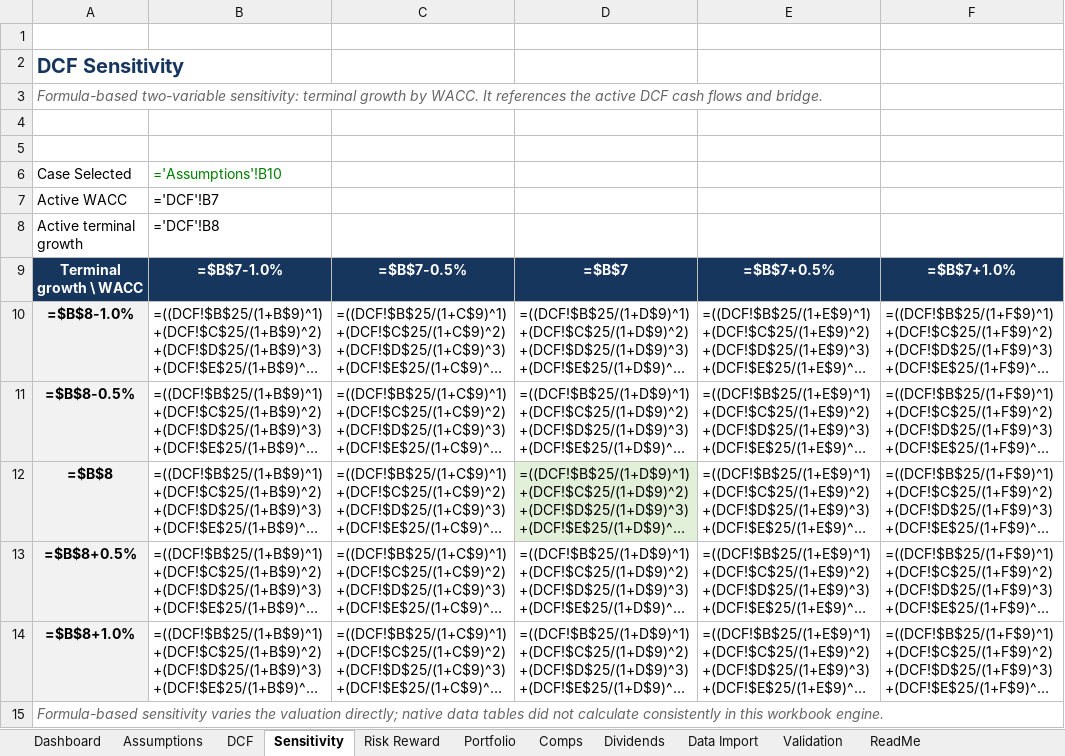
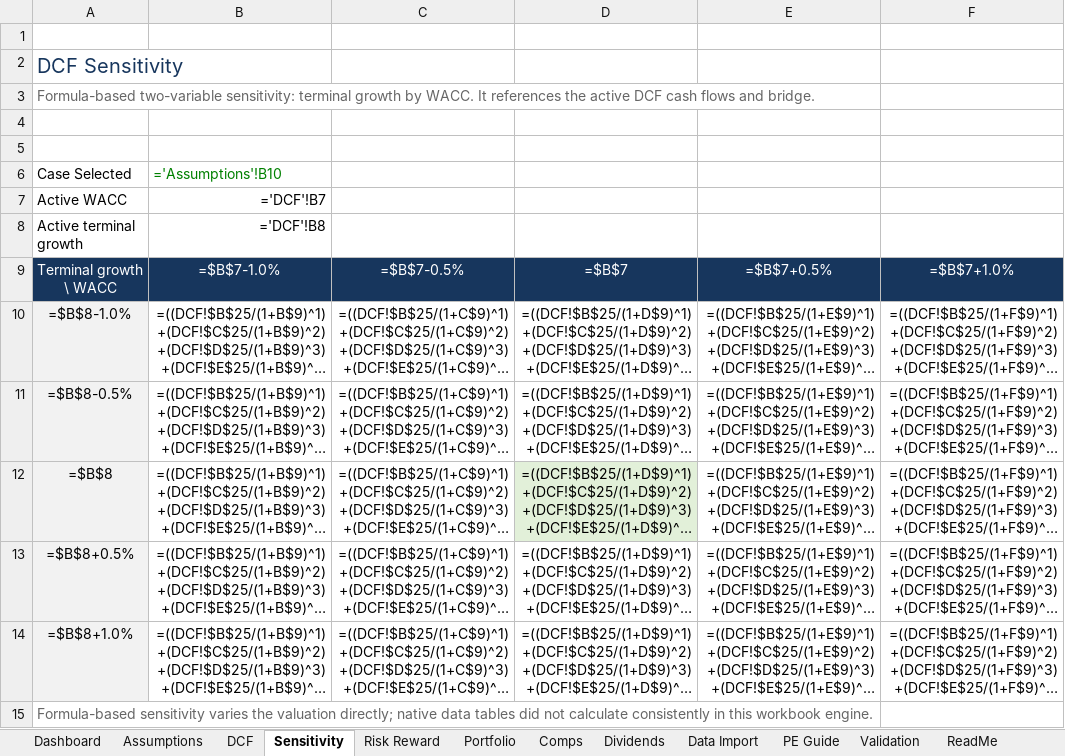
Before and after one commit to zhemchsa/yfinance, an Excel workbook: docs/hybrid_research_portfolio.xlsx, sheet Sensitivity, drawn as a sheet; long unchanged cells end in …; values as stored, in another font and other column widths than the file's, no borders; formulas without a stored value are shown as written; the diff names each change by its address in the sheet, - before the commit and + after, or states it on an @@ line.

```diff
--- a/docs/hybrid_research_portfolio.xlsx (sheet Sensitivity)
+++ b/docs/hybrid_research_portfolio.xlsx (sheet Sensitivity)
+sheet tab: PE Guide
-A2 bold: on
+A2 bold: off
-A3 italic: on
+A3 italic: off
-B7:B8 alignment: left
+B7:B8 alignment: right
-A9:F9 bold: on
+A9:F9 bold: off
-A10:A14 bold: on
+A10:A14 bold: off
-B10:F14 alignment: left
+B10:F14 alignment: right
-A15 italic: on
+A15 italic: off
```
Also changed, not shown: sheet Data Import, sheet Comps, sheet Assumptions, sheet Portfolio, sheet Dashboard, sheet Risk Reward, 4 more sheets, 4 other files.
